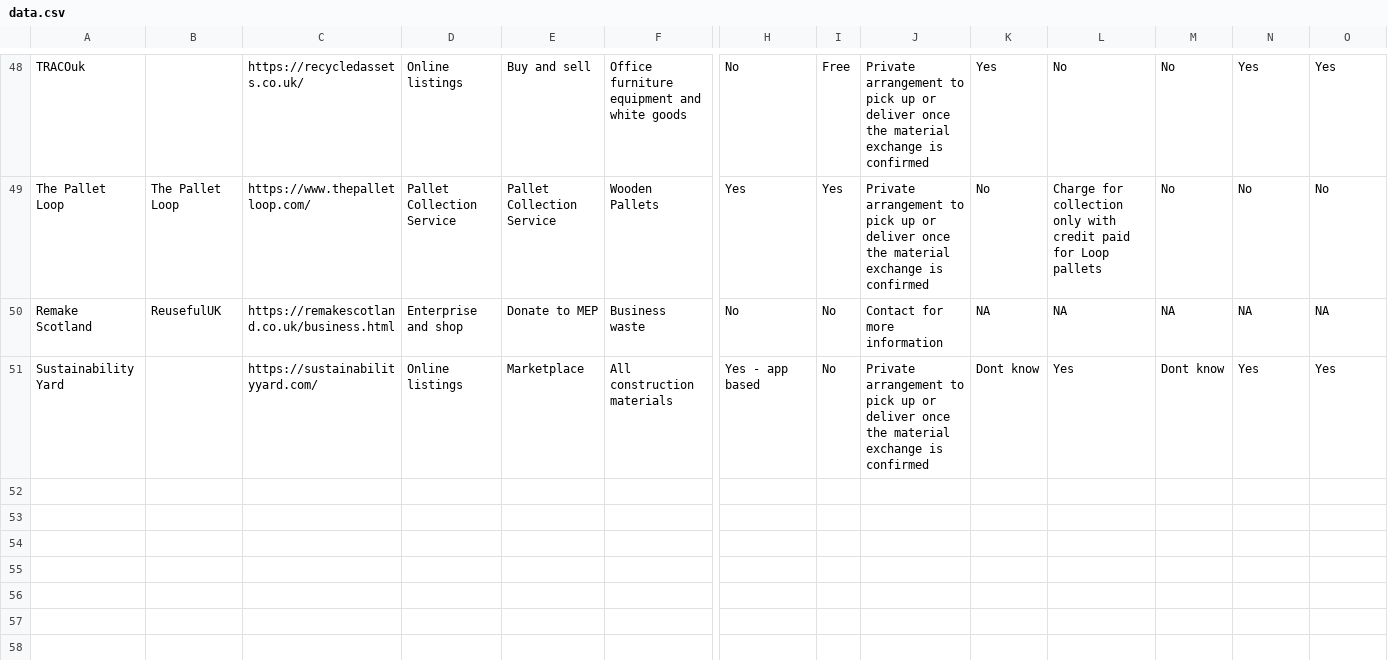
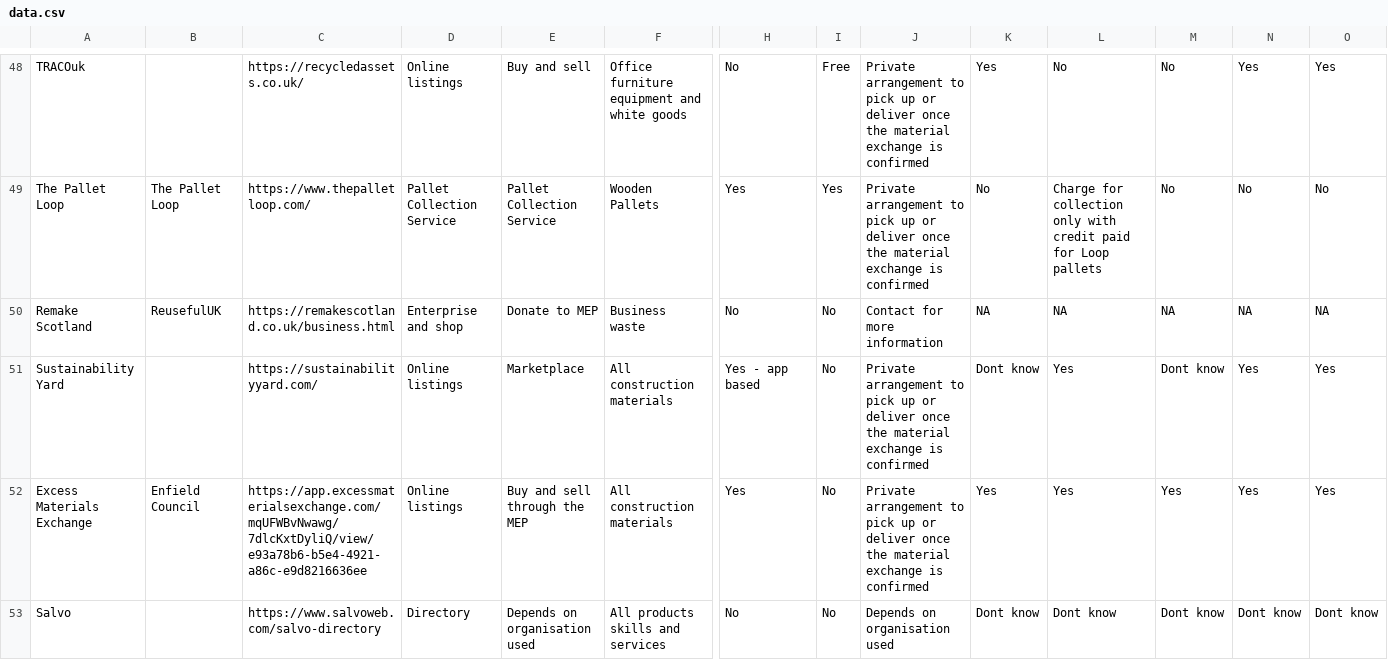
Before and after one commit to ActionSustainability/sustainabilitytool-maps, a CSV file: src/mep/data.csv, drawn as a sheet; only a part is shown, gaps mark what is left out; rows hold the shown columns only; the diff names each change by its address in the sheet, - before the commit and + after, or states it on an @@ line.

Commit message:
Added Excess Materials Exchange and Salvo to MEP

```diff
--- a/src/mep/data.csv
+++ b/src/mep/data.csv
+row 52: Excess Materials Exchange | Enfield Council | https://app.excessmaterialsexchange.com/mqUFWBvNwawg/7dlcKxtDyliQ/view/e93a78b6-b5e4-4921-a86c-e9d8216636ee | Online listings | Buy and sell through the MEP | All construction materials | Yes | No | Private arrangement to pick up or deliver once the material exchange is confirmed | Yes | Yes | Yes | Yes | Yes
+row 53: Salvo |  | https://www.salvoweb.com/salvo-directory | Directory | Depends on organisation used | All products skills and services | No | No | Depends on organisation used | Dont know | Dont know | Dont know | Dont know | Dont know
```
